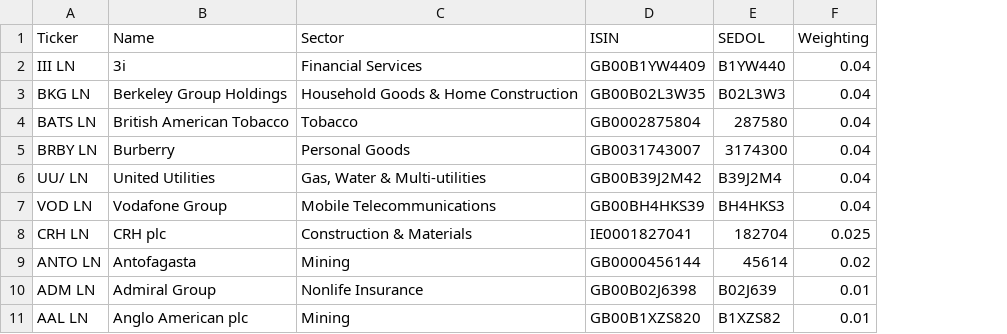
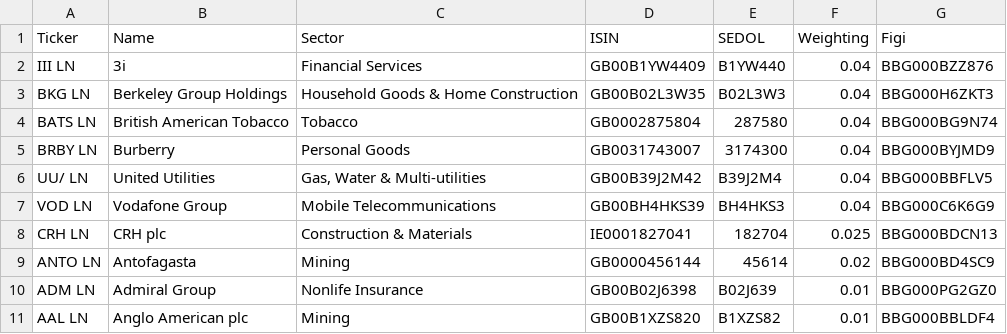
Before and after one commit to finbourne/sample-notebooks, a CSV file: examples/use-cases/models-and-indices/data/benchmark/uk-stocks.csv, drawn as a sheet; only a part is shown; the diff names each change by its address in the sheet, - before the commit and + after, or states it on an @@ line.

Commit message:
SE-2234: Update - include Figi column in benchmark data

```diff
--- a/examples/use-cases/models-and-indices/data/benchmark/uk-stocks.csv
+++ b/examples/use-cases/models-and-indices/data/benchmark/uk-stocks.csv
+column G (Figi), rows 2-11: BBG000BZZ876 | BBG000H6ZKT3 | BBG000BG9N74 | BBG000BYJMD9 | BBG000BBFLV5 | BBG000C6K6G9 | BBG000BDCN13 | BBG000BD4SC9 | BBG000PG2GZ0 | BBG000BBLDF4
```
Also changed, not shown: examples/use-cases/models-and-indices/data/benchmark/uk-bonds.csv.
